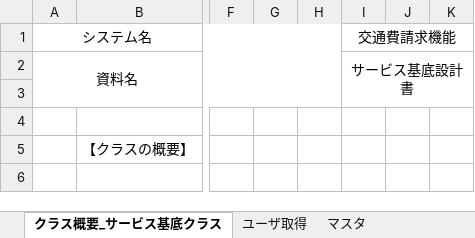
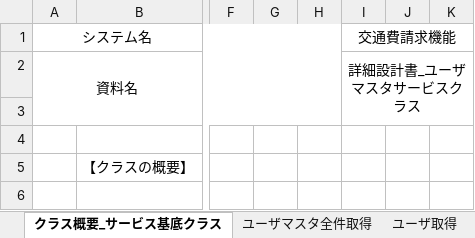
Before and after one commit to aug-ks/Internal-System-Development-2024, an Excel workbook: 交通費申請一覧機能/設計書/サービス基底設計書_サービス基底クラス.xlsx, sheet クラス概要_サービス基底クラス, drawn as a sheet; only a part is shown, gaps mark what is left out; values as stored, in another font and other column widths than the file's, no borders; the diff names each change by its address in the sheet, - before the commit and + after, or states it on an @@ line.

```diff
--- a/交通費申請一覧機能/設計書/サービス基底設計書_サービス基底クラス.xlsx (sheet クラス概要_サービス基底クラス)
+++ b/交通費申請一覧機能/設計書/サービス基底設計書_サービス基底クラス.xlsx (sheet クラス概要_サービス基底クラス)
+sheet tab: ユーザマスタ全件取得
-I2: サービス基底設計書
+I2: 詳細設計書_ユーザマスタサービスクラス
```
